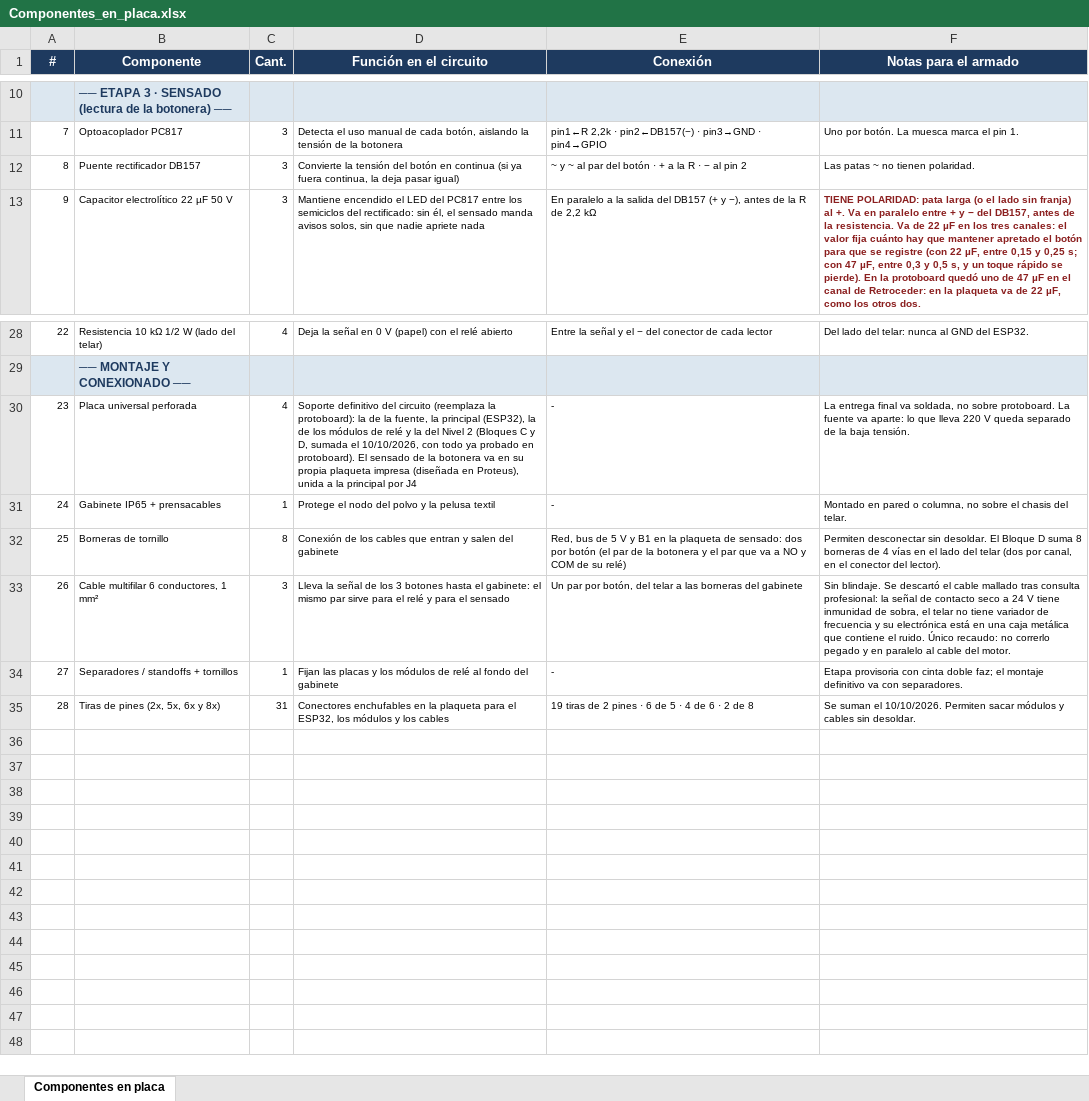
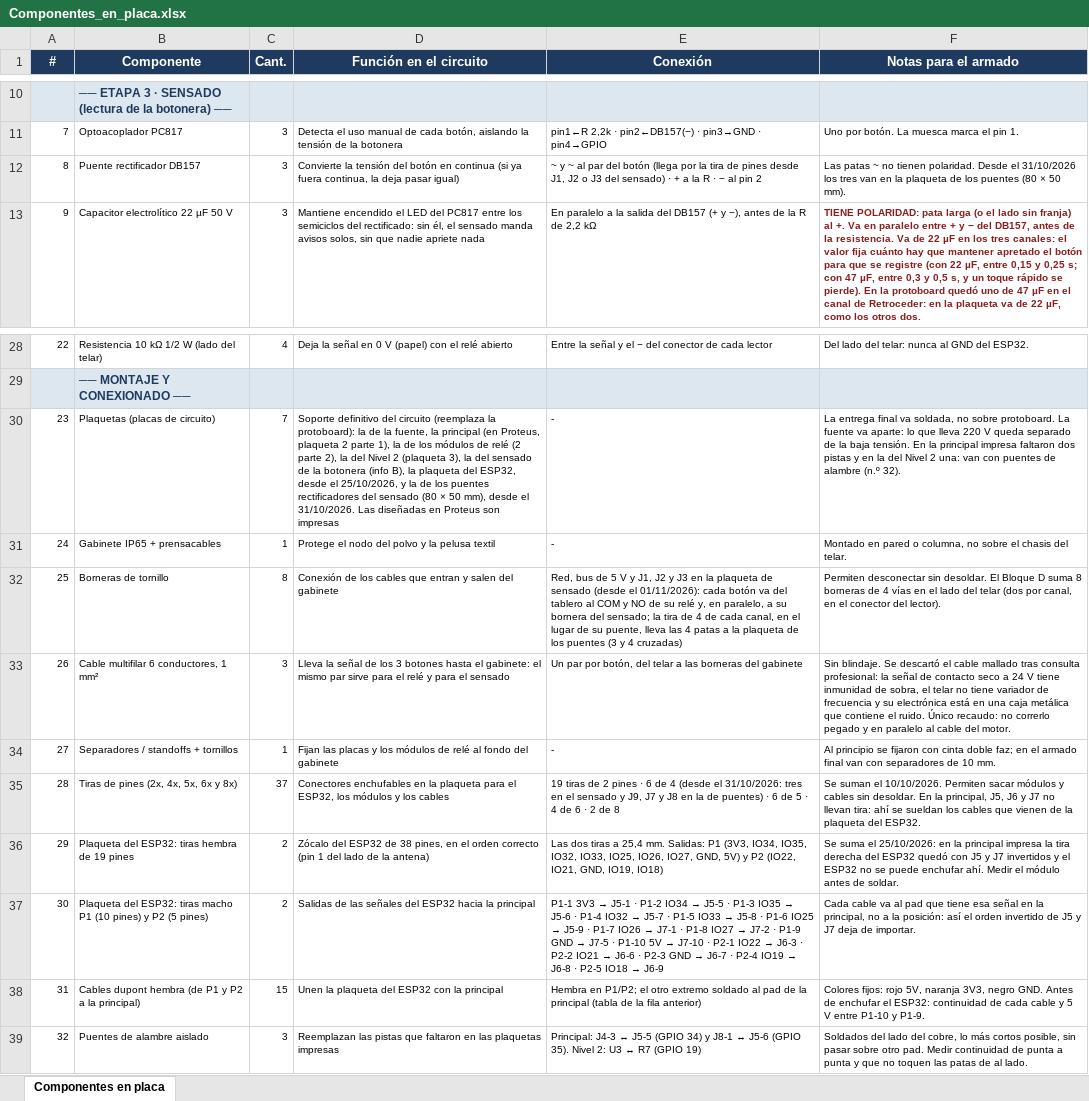
Before and after one commit to manfredojuanignacio08-prog/control_insercion_trama, an Excel workbook: documentacion_proyecto/Componentes_en_placa.xlsx, sheet Componentes en placa, drawn as a sheet; only a part is shown, gaps mark what is left out; values as stored, in another font and other column widths than the file's, no borders; the diff names each change by its address in the sheet, - before the commit and + after, or states it on an @@ line.

```diff
--- a/documentacion_proyecto/Componentes_en_placa.xlsx (sheet Componentes en placa)
+++ b/documentacion_proyecto/Componentes_en_placa.xlsx (sheet Componentes en placa)
-E12 (Conexión): …del botón · +…
+E12 (Conexión): …del botón (llega por la tira de pines desde J1, J2 o J3 del sensado) · +…
-F12 (Notas para el armado): …tienen polaridad.
+F12 (Notas para el armado): …tienen polaridad. Desde el 31/10/2026 los tres van en la plaqueta de los puentes (80 × 50 mm).
-B30 (Componente): Placa universal perforada
+B30 (Componente): Plaquetas (placas de circuito)
-C30 (Cant.): 4
+C30 (Cant.): 7
-D30 (Función en el circuito): …la principal (ESP32), la de los módulos de relé y la del Nivel 2 (Bloques C y D, sumada el 10/10/2026, con todo ya probado en protoboard). El sensado de la botonera va en su propia plaqueta impresa (diseñada en Proteus), unida a la principal por J4
+D30 (Función en el circuito): …la principal (en Proteus, plaqueta 2 parte 1), la de los módulos de relé (2 parte 2), la del Nivel 2 (plaqueta 3), la del sensado de la botonera (info B), la plaqueta del ESP32, desde el 25/10/2026, y la de los puentes rectificadores del sensado (80 × 50 mm), desde el 31/10/2026. Las diseñadas en Proteus son impresas
-F30 (Notas para el armado): …baja tensión.
+F30 (Notas para el armado): …baja tensión. En la principal impresa faltaron dos pistas y en la del Nivel 2 una: van con puentes de alambre (n.º 32).
-E32 (Conexión): …V y B1 en la plaqueta de sensado: dos por botón (el par de la botonera y el par que va a NO y COM de su relé)
+E32 (Conexión): …V y J1, J2 y J3 en la plaqueta de sensado (desde el 01/11/2026): cada botón va del tablero al COM y NO de su relé y, en paralelo, a su bornera del sensado; la tira de 4 de cada canal, en el lugar de su puente, lleva las 4 patas a la plaqueta de los puentes (3 y 4 cruzadas)
-F34 (Notas para el armado): Etapa provisoria con cinta doble faz; el montaje definitivo va con separadores.
+F34 (Notas para el armado): Al principio se fijaron con cinta doble faz; en el armado final van con separadores de 10 mm.
-B35 (Componente): Tiras de pines (2x, 5x, 6x y 8x)
+B35 (Componente): Tiras de pines (2x, 4x, 5x, 6x y 8x)
-C35 (Cant.): 31
+C35 (Cant.): 37
-E35 (Conexión): …6 de 5 ·…
+E35 (Conexión): …6 de 4 (desde el 31/10/2026: tres en el sensado y J9, J7 y J8 en la de puentes) · 6 de 5 ·…
-F35 (Notas para el armado): …sin desoldar.
+F35 (Notas para el armado): …sin desoldar. En la principal, J5, J6 y J7 no llevan tira: ahí se sueldan los cables que vienen de la plaqueta del ESP32.
+row 36: 29 | Plaqueta del ESP32: tiras hembra de 19 pines | 2 | Zócalo del ESP32 de 38 pines, en el orden correcto (pin 1 del lado de la antena) | Las dos tiras a 25,4 mm. Salidas: P1 (3V3, IO34, IO35, IO32, IO33, IO25, IO26, IO27, GND, 5V) y P2 (IO22, IO21, GND, IO19, IO18) | Se suma el 25/10/2026: en la principal impresa la tira derecha del ESP32 quedó con J5 y J7 invertidos y el ESP32 no se puede enchufar ahí. Medir el módulo antes de soldar.
+row 37: 30 | Plaqueta del ESP32: tiras macho P1 (10 pines) y P2 (5 pines) | 2 | Salidas de las señales del ESP32 hacia la principal | P1-1 3V3 → J5-1 · P1-2 IO34 → J5-5 · P1-3 IO35 → J5-6 · P1-4 IO32 → J5-7 · P1-5 IO33 → J5-8 · P1-6 IO25 → J5-9 · P1-7 IO26 → J7-1 · P1-8 IO27 → J7-2 · P1-9 GND → J7-5 · P1-10 5V → J7-10 · P2-1 IO22 → J6-3 · P2-2 IO21 → J6-6 · P2-3 GND → J6-7 · P2-4 IO19 → J6-8 · P2-5 IO18 → J6-9 | Cada cable va al pad que tiene esa señal en la principal, no a la posición: así el orden invertido de J5 y J7 deja de importar.
+row 38: 31 | Cables dupont hembra (de P1 y P2 a la principal) | 15 | Unen la plaqueta del ESP32 con la principal | Hembra en P1/P2; el otro extremo soldado al pad de la principal (tabla de la fila anterior) | Colores fijos: rojo 5V, naranja 3V3, negro GND. Antes de enchufar el ESP32: continuidad de cada cable y 5 V entre P1-10 y P1-9.
+row 39: 32 | Puentes de alambre aislado | 3 | Reemplazan las pistas que faltaron en las plaquetas impresas | Principal: J4-3 ↔ J5-5 (GPIO 34) y J8-1 ↔ J5-6 (GPIO 35). Nivel 2: U3 ↔ R7 (GPIO 19) | Soldados del lado del cobre, lo más cortos posible, sin pasar sobre otro pad. Medir continuidad de punta a punta y que no toquen las patas de al lado.
```
Also changed, not shown: documentacion_proyecto/Checklist_verificaciones.xlsx, documentacion_proyecto/Gantt_2026 - Automatizacion de Telar Industrial.xlsx, 40 other files.
